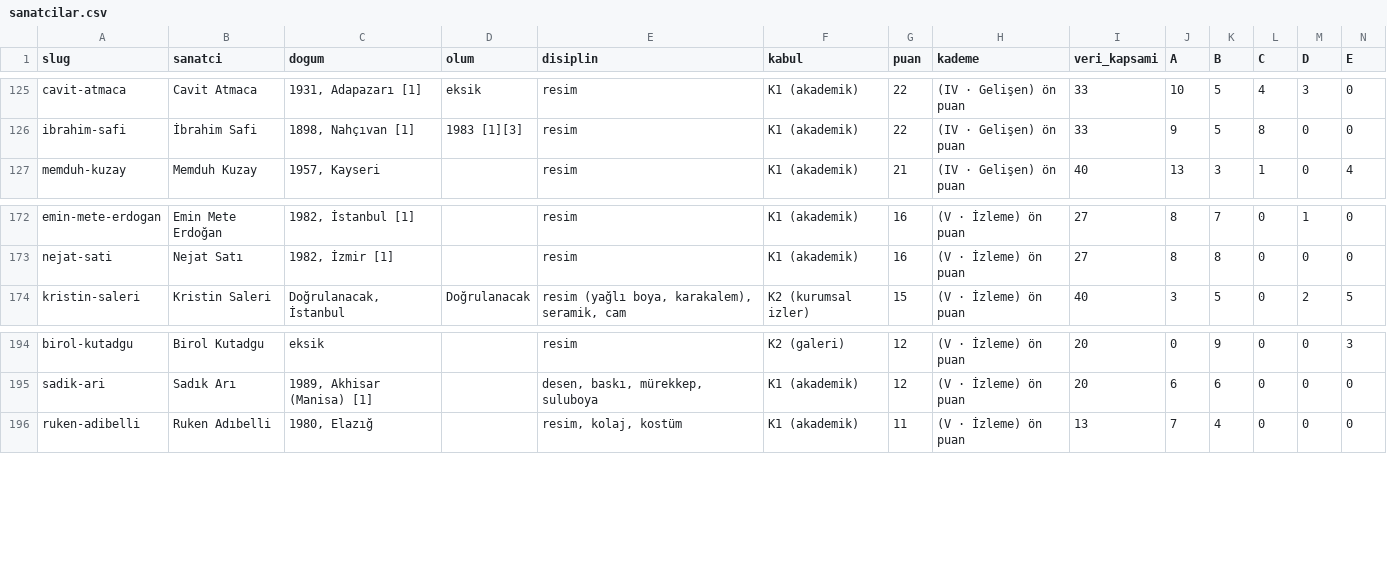
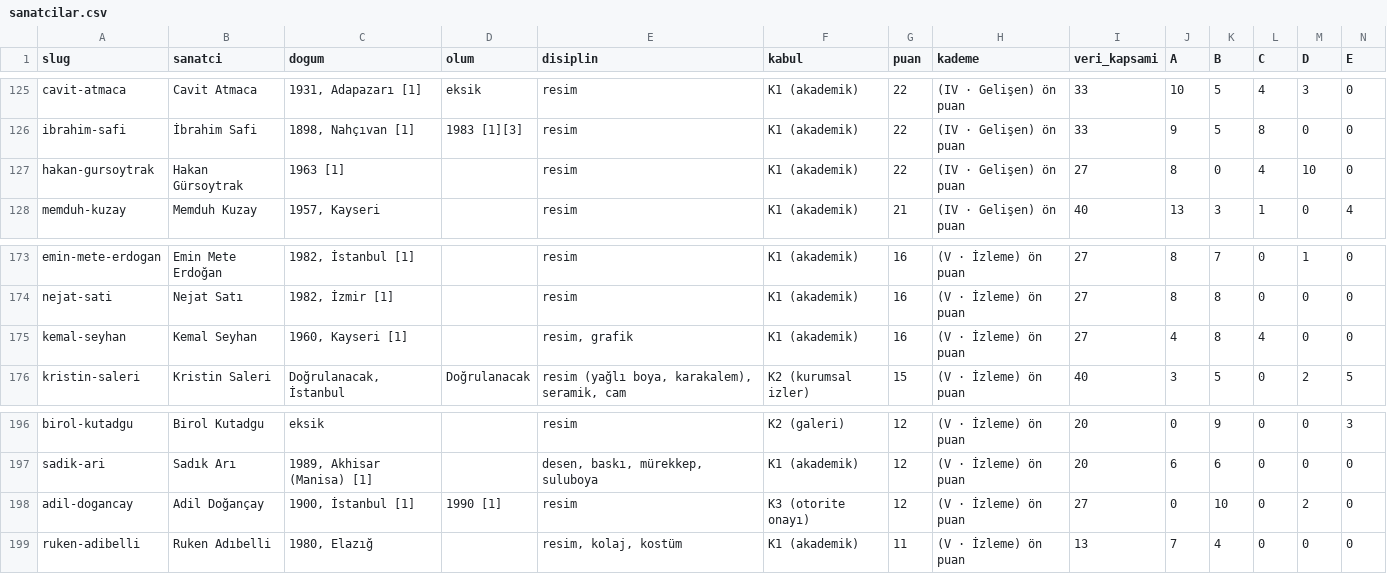
Before and after one commit to occiftci-ux/artvela-site, a CSV file: arastirma/sanatcilar.csv, drawn as a sheet; only a part is shown, gaps mark what is left out; rows hold the shown columns only; the diff names each change by its address in the sheet, - before the commit and + after, or states it on an @@ line.

```diff
--- a/arastirma/sanatcilar.csv
+++ b/arastirma/sanatcilar.csv
+row 127: hakan-gursoytrak | Hakan Gürsoytrak | 1963 [1] |  | resim | K1 (akademik) | 22 | (IV · Gelişen) ön puan | 27 | 8 | 0 | 4 | 10 | 0
+row 175: kemal-seyhan | Kemal Seyhan | 1960, Kayseri [1] |  | resim, grafik | K1 (akademik) | 16 | (V · İzleme) ön puan | 27 | 4 | 8 | 4 | 0 | 0
+row 198: adil-dogancay | Adil Doğançay | 1900, İstanbul [1] | 1990 [1] | resim | K3 (otorite onayı) | 12 | (V · İzleme) ön puan | 27 | 0 | 10 | 0 | 2 | 0
```
Also changed, not shown: arastirma/artam-sanatcilar.csv, arastirma/kuyruk.csv, 6 other files.
